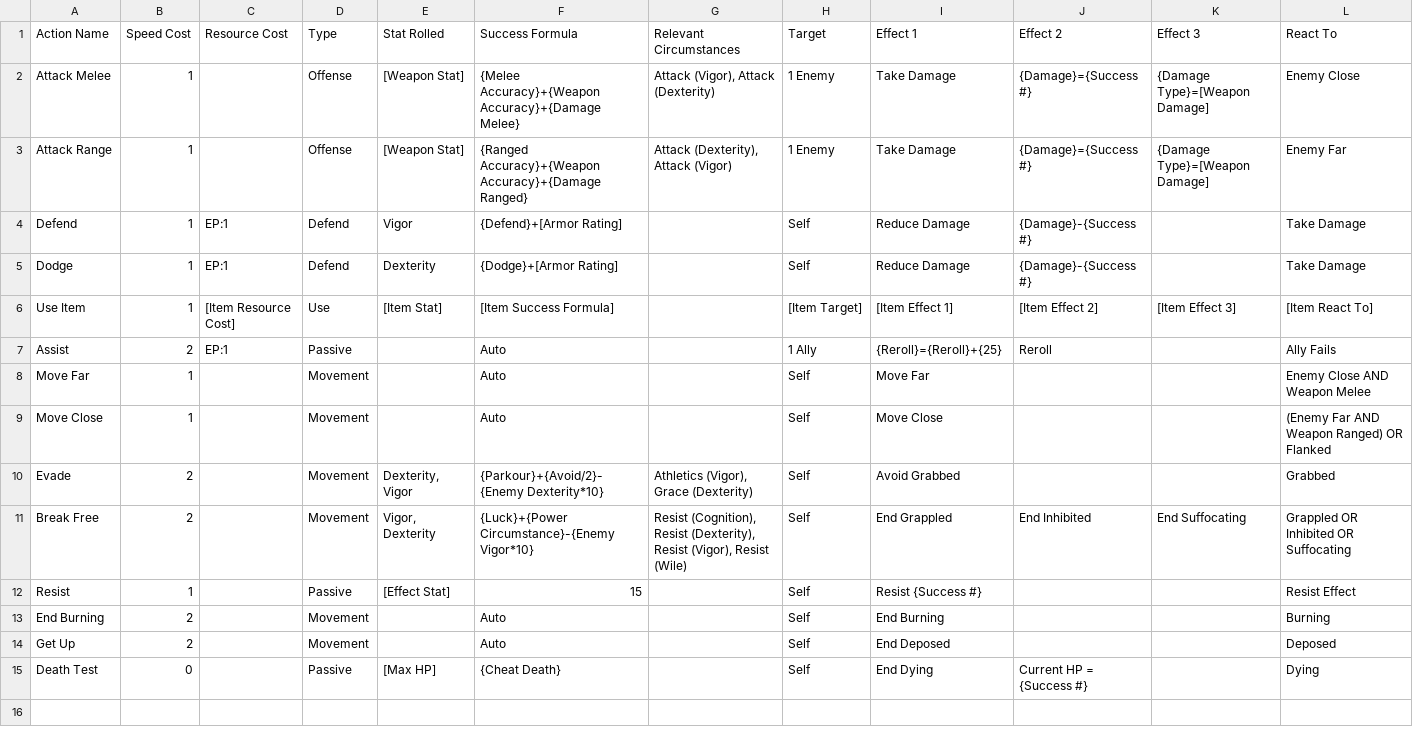
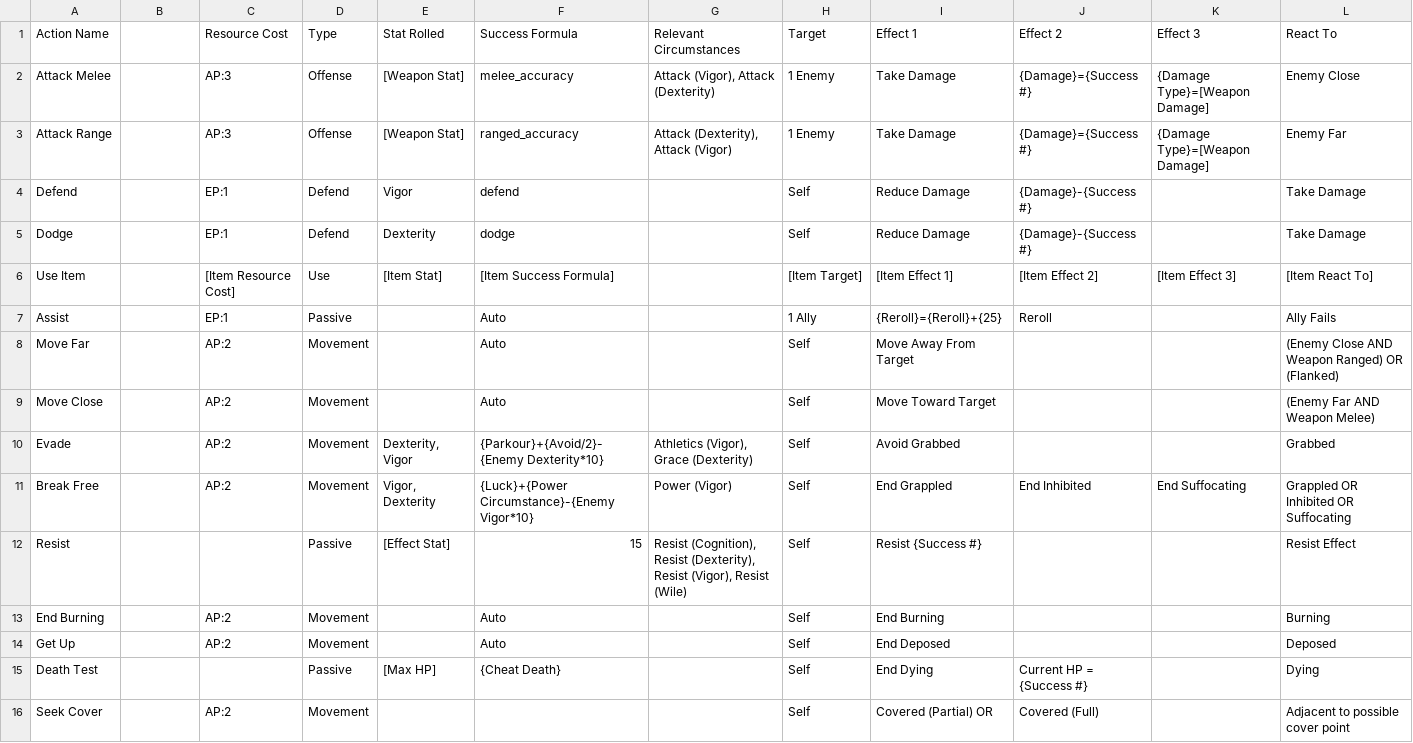
Before and after one commit to TLBainter/Mercday, a TSV file: Godot/mercday/TSVs/Actions.tsv, drawn as a sheet.

```diff
--- a/Godot/mercday/TSVs/Actions.tsv
+++ b/Godot/mercday/TSVs/Actions.tsv
@@ -1,15 +1,16 @@
-Action Name	Speed Cost	Resource Cost	Type	Stat Rolled	Success Formula	Relevant Circumstances	Target	Effect 1	Effect 2	Effect 3	React To
-Attack Melee	1		Offense	[Weapon Stat]	{Melee Accuracy}+{Weapon Accuracy}+{Damage Melee}	Attack (Vigor), Attack (Dexterity)	1 Enemy	Take Damage	{Damage}={Success #}	{Damage Type}=[Weapon Damage]	Enemy Close
-Attack Range	1		Offense	[Weapon Stat]	{Ranged Accuracy}+{Weapon Accuracy}+{Damage Ranged}	Attack (Dexterity), Attack (Vigor)	1 Enemy	Take Damage	{Damage}={Success #}	{Damage Type}=[Weapon Damage]	Enemy Far
-Defend	1	EP:1	Defend	Vigor	{Defend}+[Armor Rating]		Self	Reduce Damage	{Damage}-{Success #}		Take Damage
-Dodge	1	EP:1	Defend	Dexterity	{Dodge}+[Armor Rating]		Self	Reduce Damage	{Damage}-{Success #}		Take Damage
-Use Item	1	[Item Resource Cost]	Use	[Item Stat]	[Item Success Formula]		[Item Target]	[Item Effect 1]	[Item Effect 2]	[Item Effect 3]	[Item React To]
-Assist	2	EP:1	Passive		Auto		1 Ally	{Reroll}={Reroll}+{25}	Reroll		Ally Fails
-Move Far	1		Movement		Auto		Self	Move Far			Enemy Close AND Weapon Melee
-Move Close	1		Movement		Auto		Self	Move Close			(Enemy Far AND Weapon Ranged) OR Flanked
-Evade	2		Movement	Dexterity, Vigor	{Parkour}+{Avoid/2}-{Enemy Dexterity*10}	Athletics (Vigor), Grace (Dexterity)	Self	Avoid Grabbed			Grabbed
-Break Free	2		Movement	Vigor, Dexterity	{Luck}+{Power Circumstance}-{Enemy Vigor*10}	Resist (Cognition), Resist (Dexterity), Resist (Vigor), Resist (Wile)	Self	End Grappled	End Inhibited	End Suffocating	Grappled OR Inhibited OR Suffocating
-Resist	1		Passive	[Effect Stat]	15		Self	Resist {Success #}			Resist Effect
-End Burning	2		Movement		Auto		Self	End Burning			Burning
-Get Up	2		Movement		Auto		Self	End Deposed			Deposed
-Death Test	0		Passive	[Max HP]	{Cheat Death}		Self	End Dying	Current HP = {Success #}		Dying
+Action Name		Resource Cost	Type	Stat Rolled	Success Formula	Relevant Circumstances	Target	Effect 1	Effect 2	Effect 3	React To
+Attack Melee		AP:3	Offense	[Weapon Stat]	melee_accuracy	Attack (Vigor), Attack (Dexterity)	1 Enemy	Take Damage	{Damage}={Success #}	{Damage Type}=[Weapon Damage]	Enemy Close
+Attack Range		AP:3	Offense	[Weapon Stat]	ranged_accuracy	Attack (Dexterity), Attack (Vigor)	1 Enemy	Take Damage	{Damage}={Success #}	{Damage Type}=[Weapon Damage]	Enemy Far
+Defend		EP:1	Defend	Vigor	defend		Self	Reduce Damage	{Damage}-{Success #}		Take Damage
+Dodge		EP:1	Defend	Dexterity	dodge		Self	Reduce Damage	{Damage}-{Success #}		Take Damage
+Use Item		[Item Resource Cost]	Use	[Item Stat]	[Item Success Formula]		[Item Target]	[Item Effect 1]	[Item Effect 2]	[Item Effect 3]	[Item React To]
+Assist		EP:1	Passive		Auto		1 Ally	{Reroll}={Reroll}+{25}	Reroll		Ally Fails
+Move Far		AP:2	Movement		Auto		Self	Move Away From Target			(Enemy Close AND Weapon Ranged) OR (Flanked)
+Move Close		AP:2	Movement		Auto		Self	Move Toward Target			(Enemy Far AND Weapon Melee)
+Evade		AP:2	Movement	Dexterity, Vigor	{Parkour}+{Avoid/2}-{Enemy Dexterity*10}	Athletics (Vigor), Grace (Dexterity)	Self	Avoid Grabbed			Grabbed
+Break Free		AP:2	Movement	Vigor, Dexterity	{Luck}+{Power Circumstance}-{Enemy Vigor*10}	Power (Vigor)	Self	End Grappled	End Inhibited	End Suffocating	Grappled OR Inhibited OR Suffocating
+Resist			Passive	[Effect Stat]	15	Resist (Cognition), Resist (Dexterity), Resist (Vigor), Resist (Wile)	Self	Resist {Success #}			Resist Effect
+End Burning		AP:2	Movement		Auto		Self	End Burning			Burning
+Get Up		AP:2	Movement		Auto		Self	End Deposed			Deposed
+Death Test			Passive	[Max HP]	{Cheat Death}		Self	End Dying	Current HP = {Success #}		Dying
+Seek Cover		AP:2	Movement				Self	Covered (Partial) OR	Covered (Full)		Adjacent to possible cover point
```
Also changed, not shown: Godot/mercday/TSVs/States.tsv, Godot/mercday/TSVs/Stats.tsv, 39 other files.
